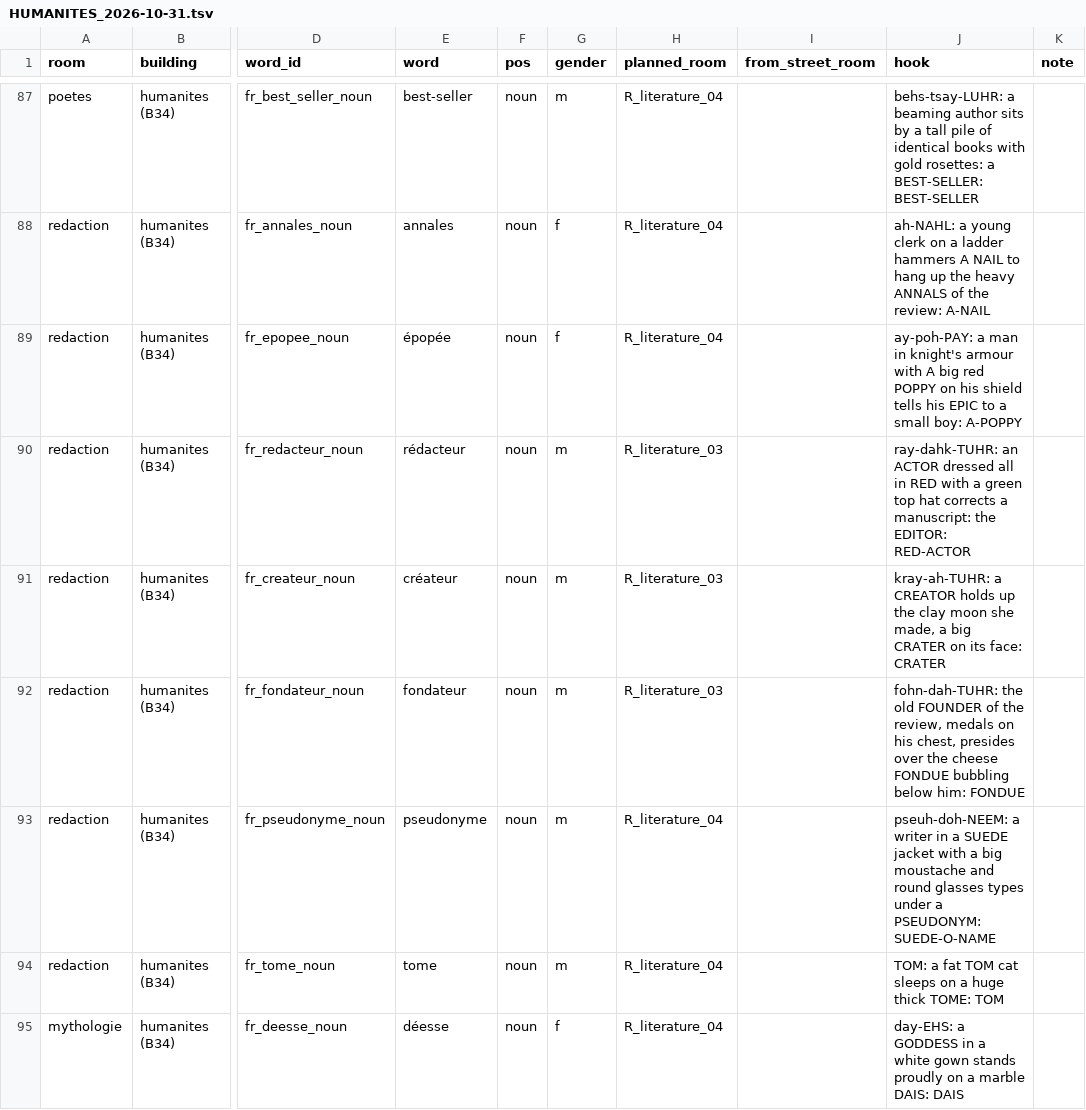
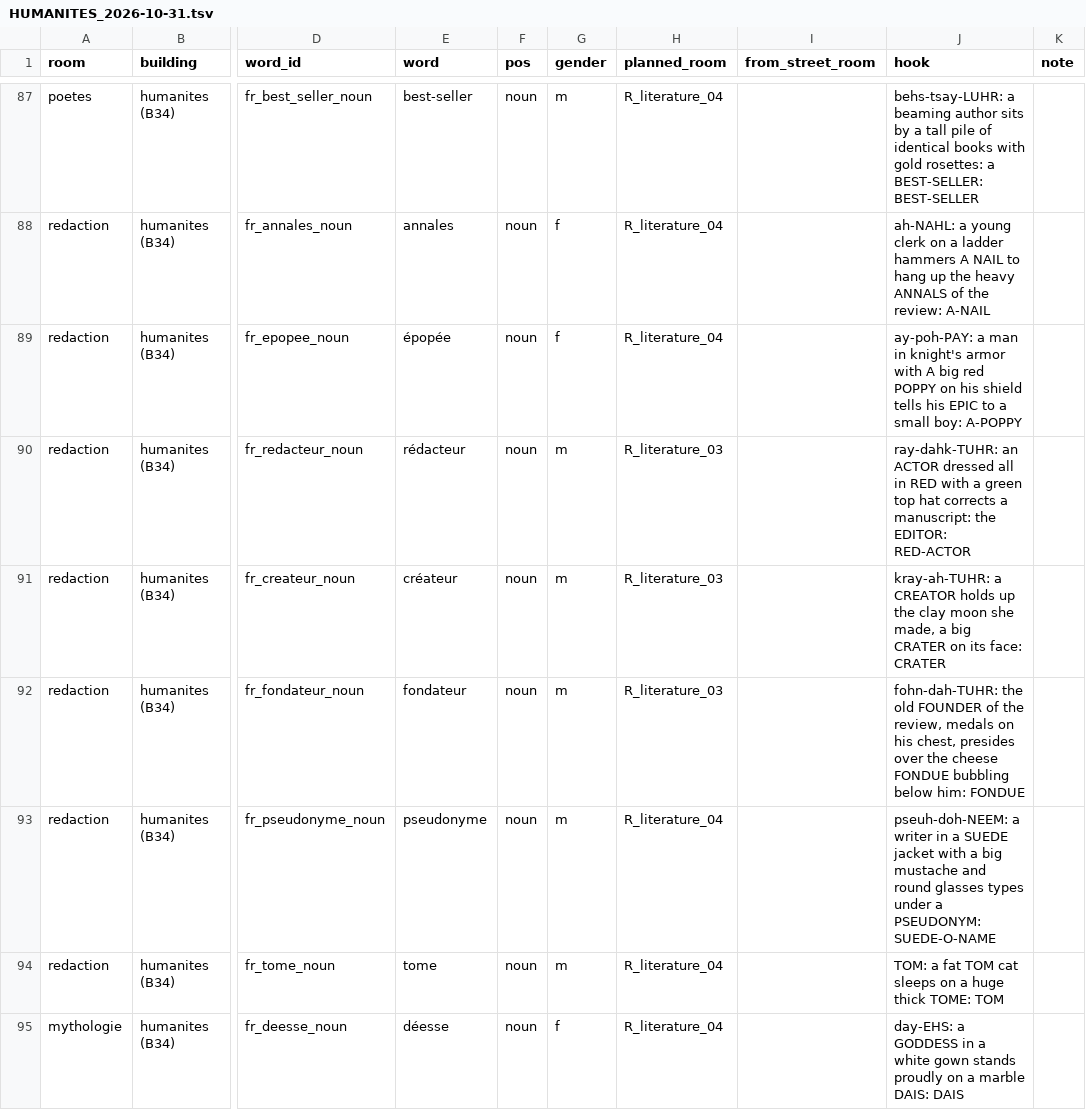
Before and after one commit to alexm-software/french, a TSV file: docs/changes/HUMANITES_2026-10-31.tsv, drawn as a sheet; only a part is shown, gaps mark what is left out; the diff covers the shown part only; the diff names each change by its address in the sheet, - before the commit and + after, or states it on an @@ line.

```diff
--- a/docs/changes/HUMANITES_2026-10-31.tsv
+++ b/docs/changes/HUMANITES_2026-10-31.tsv
-J89 (hook): …in knight's armour with A…
+J89 (hook): …in knight's armor with A…
-J93 (hook): …a big moustache and round…
+J93 (hook): …a big mustache and round…
```
Also changed, not shown: 10 added rows and 8 edited cells elsewhere in this file, 18 other files.
